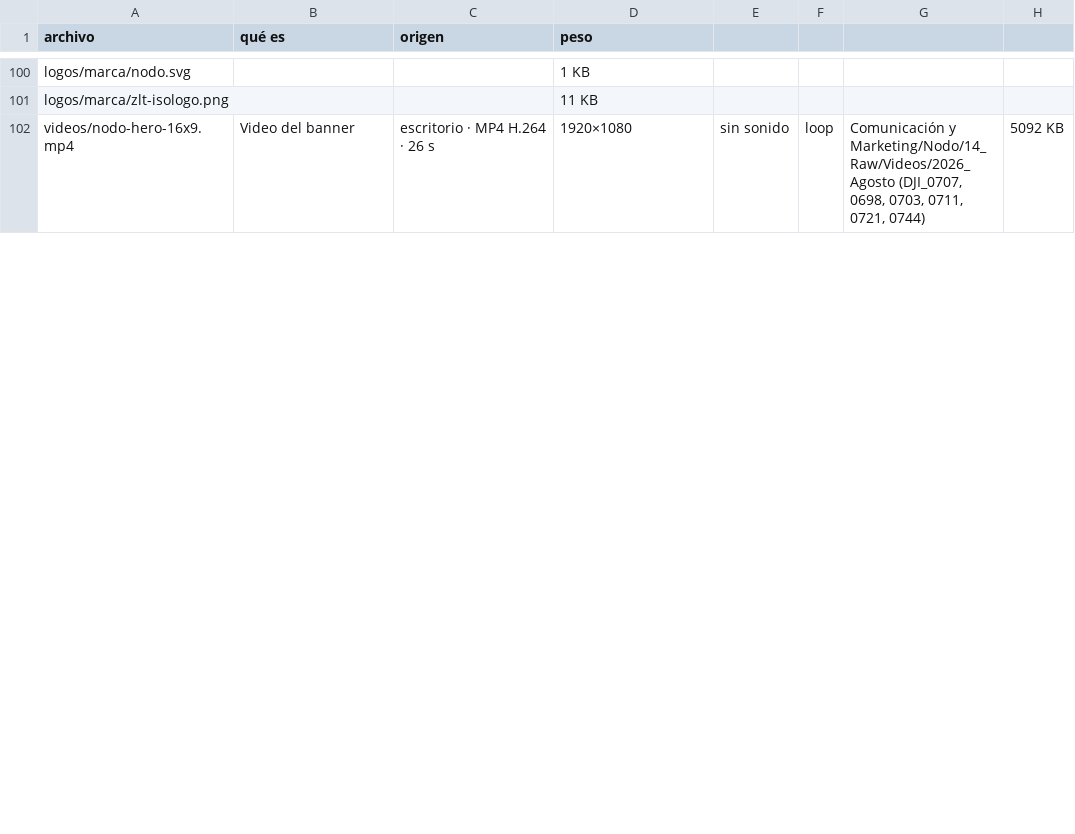
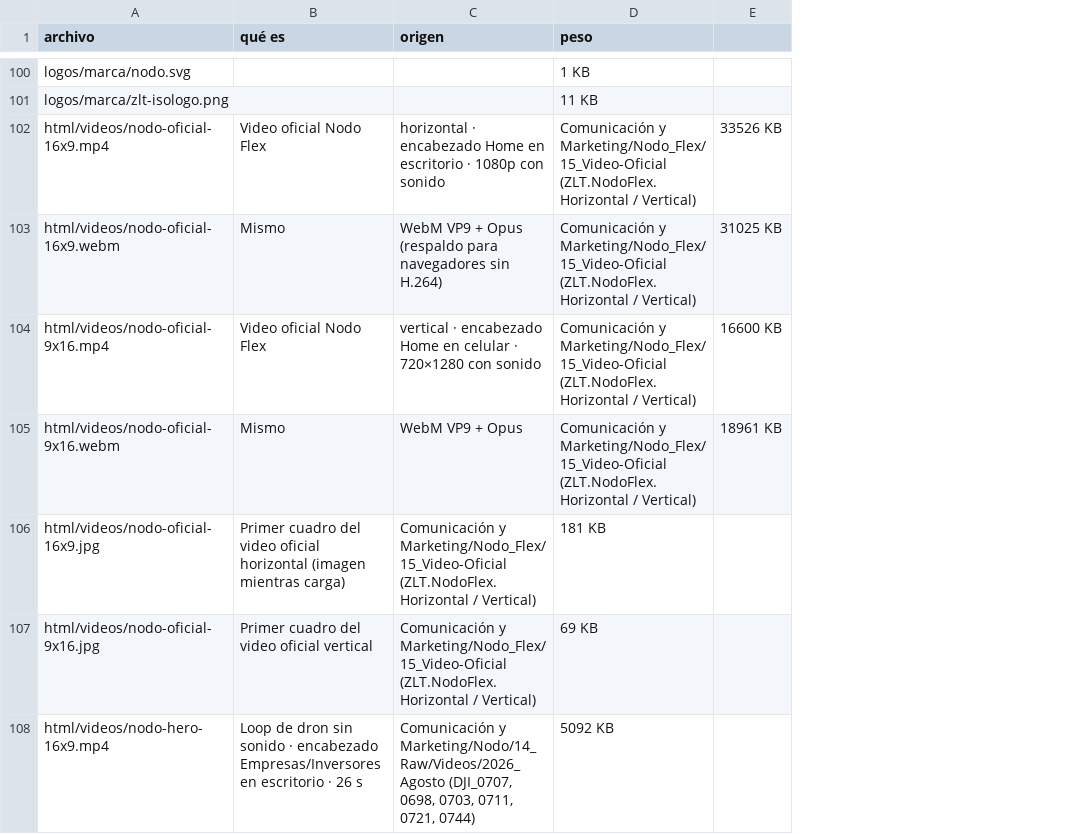
Before and after one commit to ConradoRemyZLT/REPO-WEB-NODO, a CSV file: Home/_inventario.csv, drawn as a sheet; only a part is shown, gaps mark what is left out; removed rows and columns are numbered as before the commit, all else as after; the diff covers the shown part only; the diff names each change by its address in the sheet, - before the commit and + after, or states it on an @@ line.

```diff
--- a/Home/_inventario.csv
+++ b/Home/_inventario.csv
-column E, empty
-column F, empty
-column G, empty
-column H, empty
+column E, empty
-row 102: videos/nodo-hero-16x9.mp4 | Video del banner | escritorio · MP4 H.264 · 26 s | 1920×1080 | sin sonido | loop | Comunicación y Marketing/Nodo/14_Raw/Videos/2026_Agosto (DJI_0707, 0698, 0703, 0711, 0721, 0744) | 5092 KB
+row 102: html/videos/nodo-oficial-16x9.mp4 | Video oficial Nodo Flex | horizontal · encabezado Home en escritorio · 1080p con sonido | Comunicación y Marketing/Nodo_Flex/15_Video-Oficial (ZLT.NodoFlex.Horizontal / Vertical) | 33526 KB
+row 103: html/videos/nodo-oficial-16x9.webm | Mismo | WebM VP9 + Opus (respaldo para navegadores sin H.264) | Comunicación y Marketing/Nodo_Flex/15_Video-Oficial (ZLT.NodoFlex.Horizontal / Vertical) | 31025 KB
+row 104: html/videos/nodo-oficial-9x16.mp4 | Video oficial Nodo Flex | vertical · encabezado Home en celular · 720×1280 con sonido | Comunicación y Marketing/Nodo_Flex/15_Video-Oficial (ZLT.NodoFlex.Horizontal / Vertical) | 16600 KB
+row 105: html/videos/nodo-oficial-9x16.webm | Mismo | WebM VP9 + Opus | Comunicación y Marketing/Nodo_Flex/15_Video-Oficial (ZLT.NodoFlex.Horizontal / Vertical) | 18961 KB
+row 106: html/videos/nodo-oficial-16x9.jpg | Primer cuadro del video oficial horizontal (imagen mientras carga) | Comunicación y Marketing/Nodo_Flex/15_Video-Oficial (ZLT.NodoFlex.Horizontal / Vertical) | 181 KB
+row 107: html/videos/nodo-oficial-9x16.jpg | Primer cuadro del video oficial vertical | Comunicación y Marketing/Nodo_Flex/15_Video-Oficial (ZLT.NodoFlex.Horizontal / Vertical) | 69 KB
+row 108: html/videos/nodo-hero-16x9.mp4 | Loop de dron sin sonido · encabezado Empresas/Inversores en escritorio · 26 s | Comunicación y Marketing/Nodo/14_Raw/Videos/2026_Agosto (DJI_0707, 0698, 0703, 0711, 0721, 0744) | 5092 KB
```
Also changed, not shown: 2 added rows, 2 removed rows and 7 edited cells elsewhere in this file, 24 other files.
